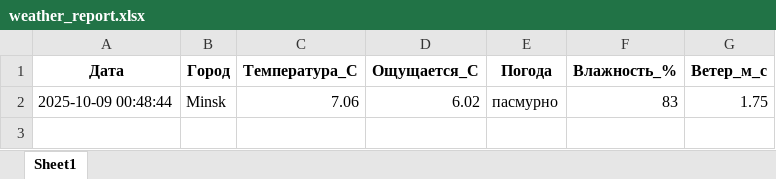
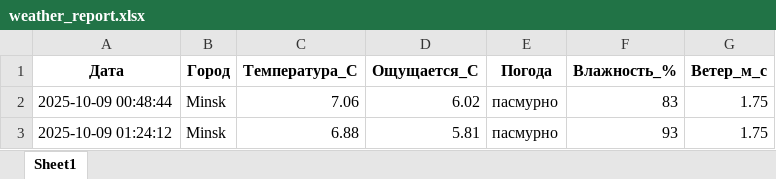
Before and after one commit to jegorix/script_collection, an Excel workbook: algorithms&data/python-labs/lab6/auto_report/reports/weather_report.xlsx, sheet Sheet1, drawn as a sheet; values as stored, in another font and other column widths than the file's, no borders; the diff names each change by its address in the sheet, - before the commit and + after, or states it on an @@ line.

```diff
--- a/algorithms&data/python-labs/lab6/auto_report/reports/weather_report.xlsx (sheet Sheet1)
+++ b/algorithms&data/python-labs/lab6/auto_report/reports/weather_report.xlsx (sheet Sheet1)
+row 3: 2025-10-09 01:24:12 | Minsk | 6.88 | 5.81 | пасмурно | 93 | 1.75
```
Also changed, not shown: algorithms&data/python-labs/lab6/auto_report/reports/currency_report.xlsx, 4 other files.
